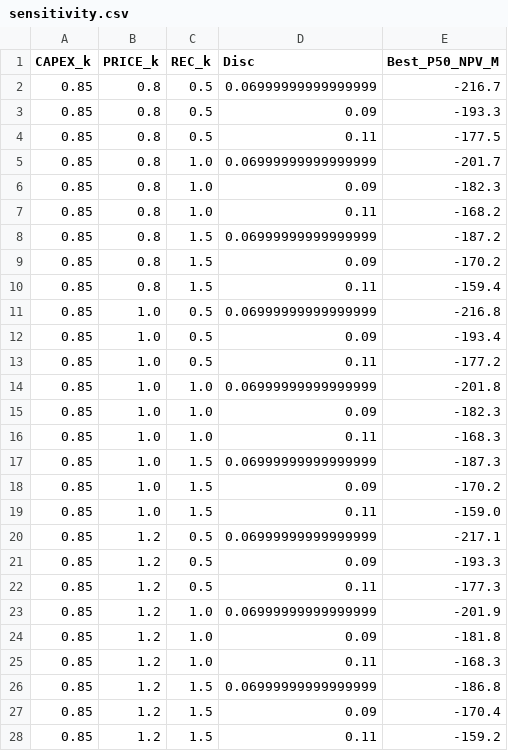
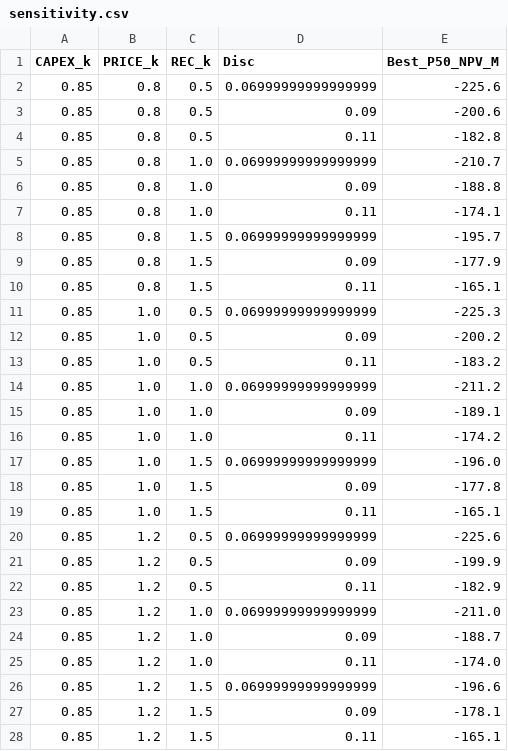
Before and after one commit to mmfire118/esppfinal, a CSV file: sensitivity.csv, drawn as a sheet; only a part is shown; the diff covers the shown part only.

```diff
--- a/sensitivity.csv
+++ b/sensitivity.csv
@@ -1,28 +1,28 @@
 CAPEX_k,PRICE_k,REC_k,Disc,Best_P50_NPV_M
-0.85,0.8,0.5,0.06999999999999999,-216.7
-0.85,0.8,0.5,0.09,-193.3
-0.85,0.8,0.5,0.11,-177.5
-0.85,0.8,1.0,0.06999999999999999,-201.7
-0.85,0.8,1.0,0.09,-182.3
-0.85,0.8,1.0,0.11,-168.2
-0.85,0.8,1.5,0.06999999999999999,-187.2
-0.85,0.8,1.5,0.09,-170.2
-0.85,0.8,1.5,0.11,-159.4
-0.85,1.0,0.5,0.06999999999999999,-216.8
-0.85,1.0,0.5,0.09,-193.4
-0.85,1.0,0.5,0.11,-177.2
-0.85,1.0,1.0,0.06999999999999999,-201.8
-0.85,1.0,1.0,0.09,-182.3
-0.85,1.0,1.0,0.11,-168.3
-0.85,1.0,1.5,0.06999999999999999,-187.3
-0.85,1.0,1.5,0.09,-170.2
-0.85,1.0,1.5,0.11,-159.0
-0.85,1.2,0.5,0.06999999999999999,-217.1
-0.85,1.2,0.5,0.09,-193.3
-0.85,1.2,0.5,0.11,-177.3
-0.85,1.2,1.0,0.06999999999999999,-201.9
-0.85,1.2,1.0,0.09,-181.8
-0.85,1.2,1.0,0.11,-168.3
-0.85,1.2,1.5,0.06999999999999999,-186.8
-0.85,1.2,1.5,0.09,-170.4
-0.85,1.2,1.5,0.11,-159.2
+0.85,0.8,0.5,0.06999999999999999,-225.6
+0.85,0.8,0.5,0.09,-200.6
+0.85,0.8,0.5,0.11,-182.8
+0.85,0.8,1.0,0.06999999999999999,-210.7
+0.85,0.8,1.0,0.09,-188.8
+0.85,0.8,1.0,0.11,-174.1
+0.85,0.8,1.5,0.06999999999999999,-195.7
+0.85,0.8,1.5,0.09,-177.9
+0.85,0.8,1.5,0.11,-165.1
+0.85,1.0,0.5,0.06999999999999999,-225.3
+0.85,1.0,0.5,0.09,-200.2
+0.85,1.0,0.5,0.11,-183.2
+0.85,1.0,1.0,0.06999999999999999,-211.2
+0.85,1.0,1.0,0.09,-189.1
+0.85,1.0,1.0,0.11,-174.2
+0.85,1.0,1.5,0.06999999999999999,-196.0
+0.85,1.0,1.5,0.09,-177.8
+0.85,1.0,1.5,0.11,-165.1
+0.85,1.2,0.5,0.06999999999999999,-225.6
+0.85,1.2,0.5,0.09,-199.9
+0.85,1.2,0.5,0.11,-182.9
+0.85,1.2,1.0,0.06999999999999999,-211.0
+0.85,1.2,1.0,0.09,-188.7
+0.85,1.2,1.0,0.11,-174.0
+0.85,1.2,1.5,0.06999999999999999,-196.6
+0.85,1.2,1.5,0.09,-178.1
+0.85,1.2,1.5,0.11,-165.1
```
Also changed, not shown: 54 edited cells elsewhere in this file, results.csv, 2 other files.
